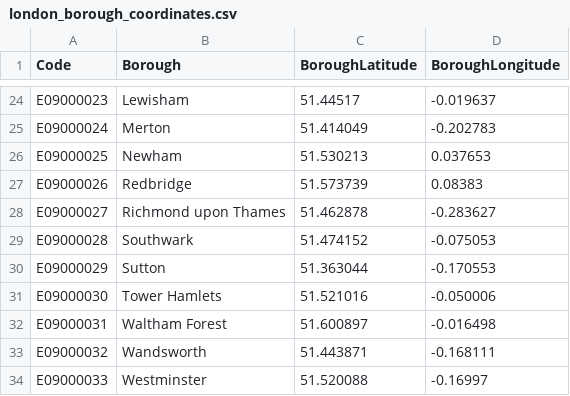
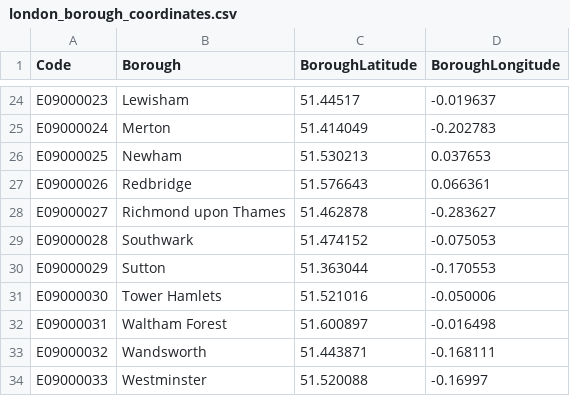
Before and after one commit to wrwnthn/Data-Driven-Guide-to-Living-in-London, a CSV file: london_borough_coordinates.csv, drawn as a sheet; only a part is shown, gaps mark what is left out.

Commit message:
Update london_borough_coordinates.csv

```diff
--- a/london_borough_coordinates.csv
+++ b/london_borough_coordinates.csv
@@ -26,3 +26,3 @@ E09000024,Merton,51.414049,-0.202783
 E09000025,Newham,51.530213,0.037653
-E09000026,Redbridge,51.573739,0.08383
+E09000026,Redbridge,51.576643,0.066361
 E09000027,Richmond upon Thames,51.462878,-0.283627
```
